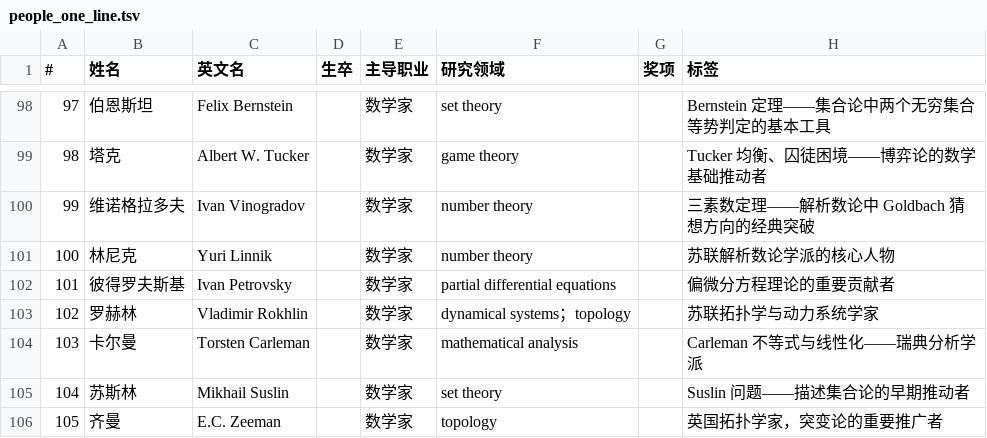
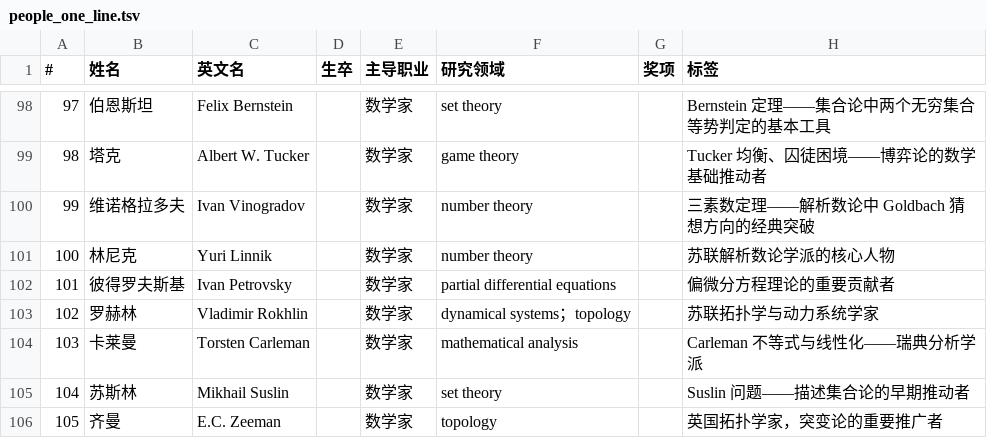
Before and after one commit to OpenMathAI/OpenMath, a TSV file: MySQL/people_one_line.tsv, drawn as a sheet; only a part is shown, gaps mark what is left out.

```diff
--- a/MySQL/people_one_line.tsv
+++ b/MySQL/people_one_line.tsv
@@ -103,3 +103,3 @@
 102	罗赫林	Vladimir Rokhlin		数学家	dynamical systems；topology		苏联拓扑学与动力系统学家
-103	卡尔曼	Torsten Carleman		数学家	mathematical analysis		Carleman 不等式与线性化——瑞典分析学派
+103	卡莱曼	Torsten Carleman		数学家	mathematical analysis		Carleman 不等式与线性化——瑞典分析学派
 104	苏斯林	Mikhail Suslin		数学家	set theory		Suslin 问题——描述集合论的早期推动者
```
Also changed, not shown: 11 other files.
